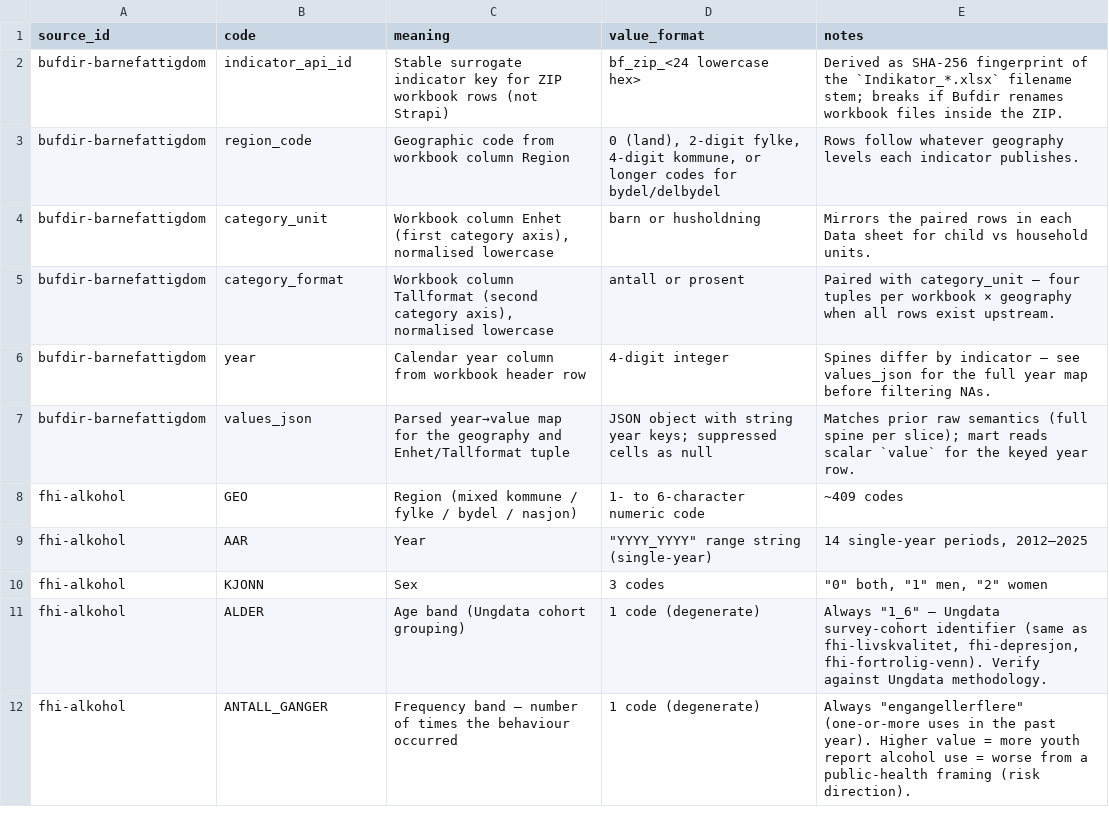
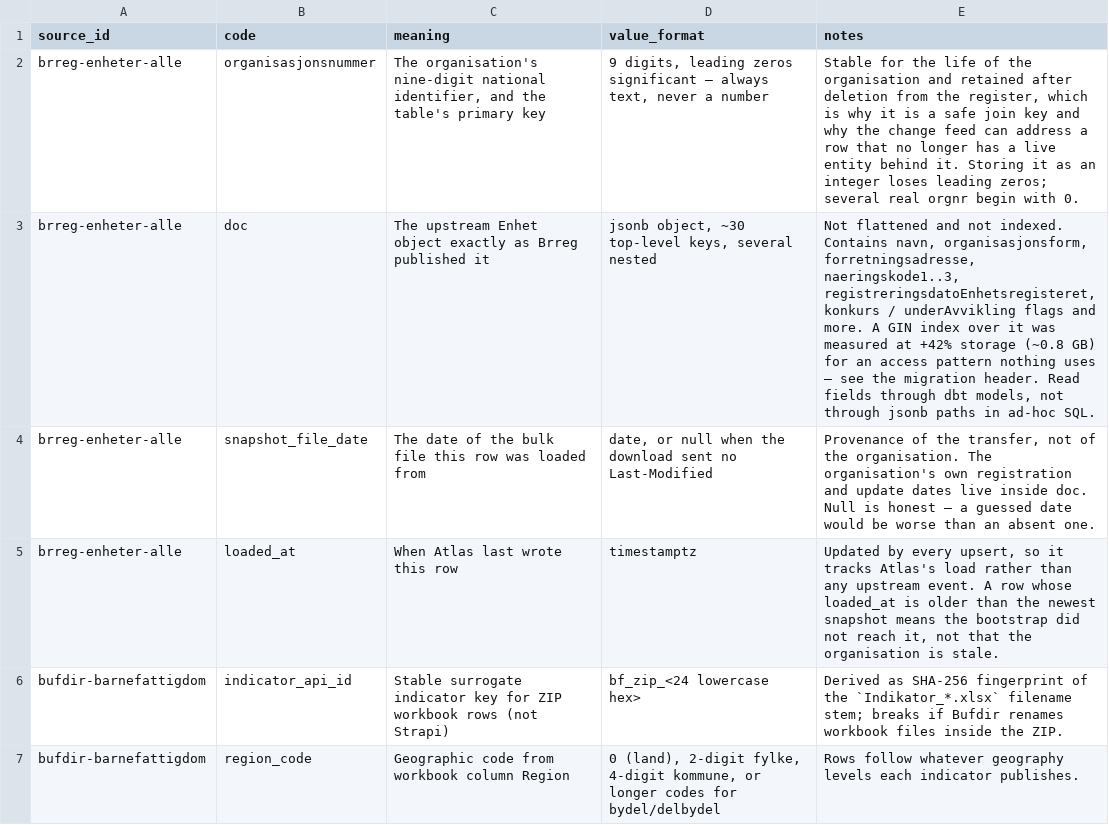
Before and after one commit to terchris/atlas, a CSV file: atlas-data/dbt/seeds/sources/_sources_dimensions.csv, drawn as a sheet; only a part is shown; the shorter side is filled out with more unchanged rows; the diff names each change by its address in the sheet, - before the commit and + after, or states it on an @@ line.

```diff
--- a/atlas-data/dbt/seeds/sources/_sources_dimensions.csv
+++ b/atlas-data/dbt/seeds/sources/_sources_dimensions.csv
+row 2: brreg-enheter-alle | organisasjonsnummer | The organisation's nine-digit national identifier, and the table's primary key | 9 digits, leading zeros significant — always text, never a number | Stable for the life of the organisation and retained after deletion from the register, which is why it is a safe join key and why the change feed can address a row that no longer has a live entity behind it. Storing it as an integer loses leading zeros; several real orgnr begin with 0.
+row 3: brreg-enheter-alle | doc | The upstream Enhet object exactly as Brreg published it | jsonb object, ~30 top-level keys, several nested | Not flattened and not indexed. Contains navn, organisasjonsform, forretningsadresse, naeringskode1..3, registreringsdatoEnhetsregisteret, konkurs / underAvvikling flags and more. A GIN index over it was measured at +42% storage (~0.8 GB) for an access pattern nothing uses — see the migration header. Read fields through dbt models, not through jsonb paths in ad-hoc SQL.
+row 4: brreg-enheter-alle | snapshot_file_date | The date of the bulk file this row was loaded from | date, or null when the download sent no Last-Modified | Provenance of the transfer, not of the organisation. The organisation's own registration and update dates live inside doc. Null is honest — a guessed date would be worse than an absent one.
+row 5: brreg-enheter-alle | loaded_at | When Atlas last wrote this row | timestamptz | Updated by every upsert, so it tracks Atlas's load rather than any upstream event. A row whose loaded_at is older than the newest snapshot means the bootstrap did not reach it, not that the organisation is stale.
```
Also changed, not shown: atlas-data/dbt/seeds/sources/_sources_manifest.csv, 18 other files.
